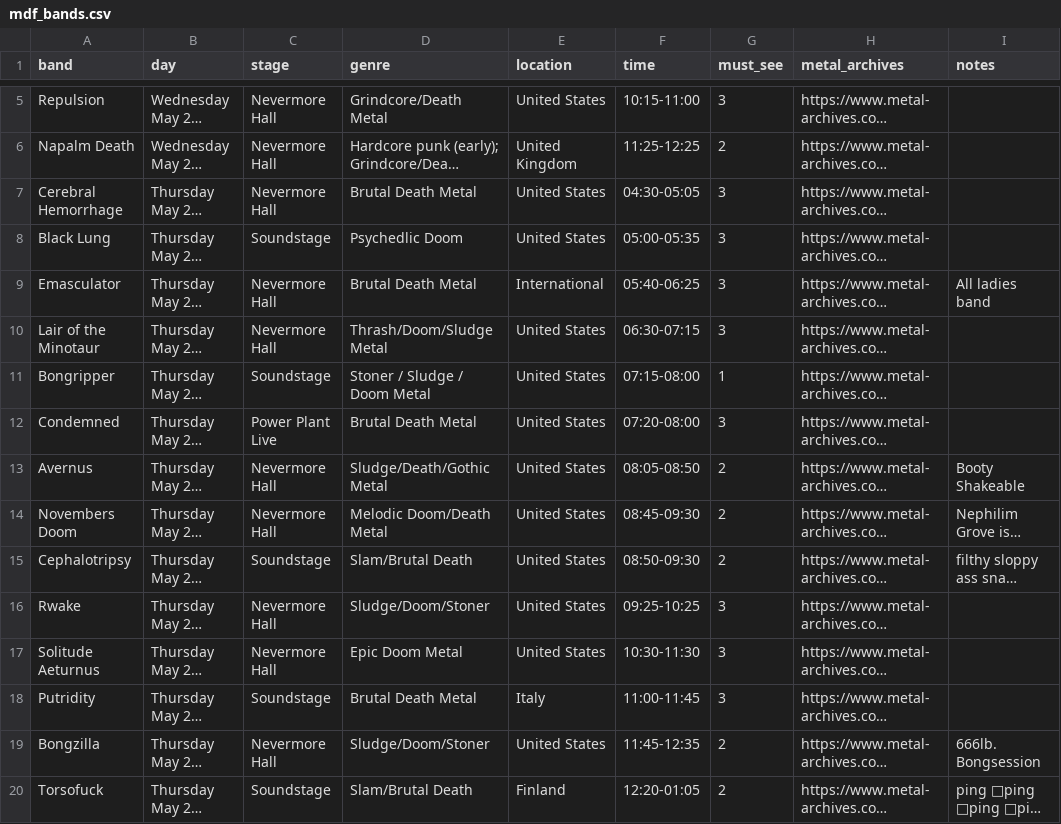
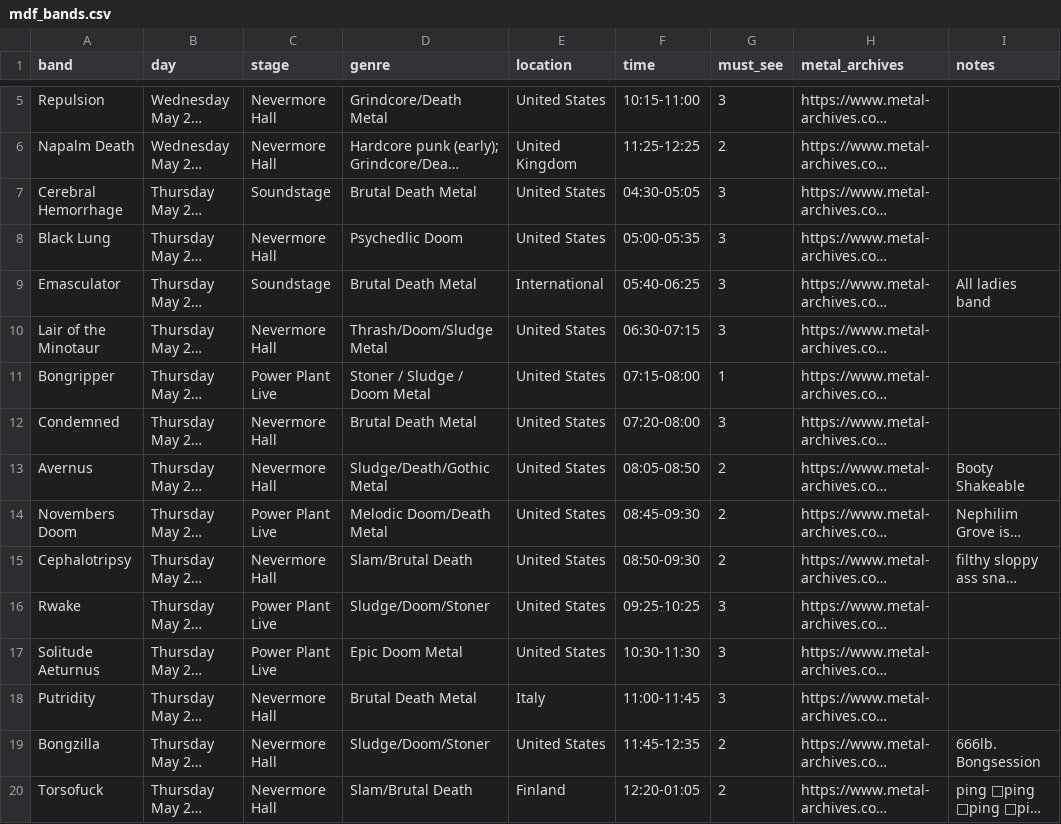
Before and after one commit to Sanguine-Hexcraft/mdf-guide, a CSV file: data/mdf_bands.csv, drawn as a sheet; only a part is shown, gaps mark what is left out; long unchanged cells end in …; the diff covers the shown part only; the diff names each change by its address in the sheet, - before the commit and + after, or states it on an @@ line.

```diff
--- a/data/mdf_bands.csv
+++ b/data/mdf_bands.csv
-C7 (stage): Nevermore Hall
+C7 (stage): Soundstage
-C8 (stage): Soundstage
+C8 (stage): Nevermore Hall
-C9 (stage): Nevermore Hall
+C9 (stage): Soundstage
-C11 (stage): Soundstage
+C11 (stage): Power Plant Live
-C12 (stage): Power Plant Live
+C12 (stage): Nevermore Hall
-C14 (stage): Nevermore Hall
+C14 (stage): Power Plant Live
-C15 (stage): Soundstage
+C15 (stage): Nevermore Hall
-C16:C17 (stage): Nevermore Hall
+C16:C17 (stage): Power Plant Live
-C18 (stage): Soundstage
+C18 (stage): Nevermore Hall
-C20 (stage): Soundstage
+C20 (stage): Nevermore Hall
```
Also changed, not shown: 51 edited cells elsewhere in this file.
